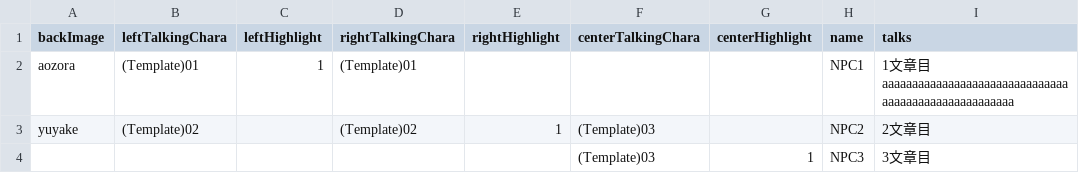
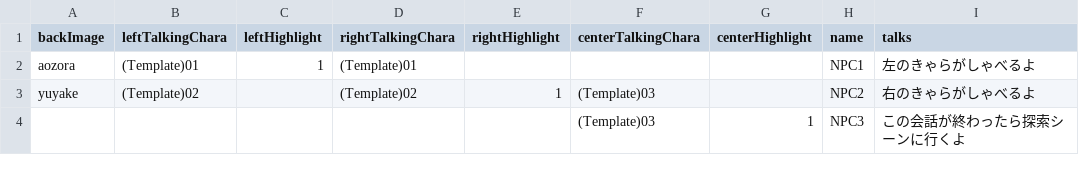
Before and after one commit to Yano1302/SuperDarling7, a CSV file: スパダリセブン(UnityData)/Assets/Resources/Story/Story1-1.csv, drawn as a sheet.

```diff
--- a/スパダリセブン(UnityData)/Assets/Resources/Story/Story1-1.csv
+++ b/スパダリセブン(UnityData)/Assets/Resources/Story/Story1-1.csv
@@ -1,4 +1,4 @@
 backImage,leftTalkingChara,leftHighlight,rightTalkingChara,rightHighlight,centerTalkingChara,centerHighlight,name,talks
-aozora,(Template)01,1,(Template)01,,,,NPC1,1文章目aaaaaaaaaaaaaaaaaaaaaaaaaaaaaaaaaaaaaaaaaaaaaaaaaaaaa
-yuyake,(Template)02,,(Template)02,1,(Template)03,,NPC2,2文章目
-,,,,,(Template)03,1,NPC3,3文章目
+aozora,(Template)01,1,(Template)01,,,,NPC1,左のきゃらがしゃべるよ
+yuyake,(Template)02,,(Template)02,1,(Template)03,,NPC2,右のきゃらがしゃべるよ
+,,,,,(Template)03,1,NPC3,この会話が終わったら探索シーンに行くよ
```
Also changed, not shown: 14 other files.
